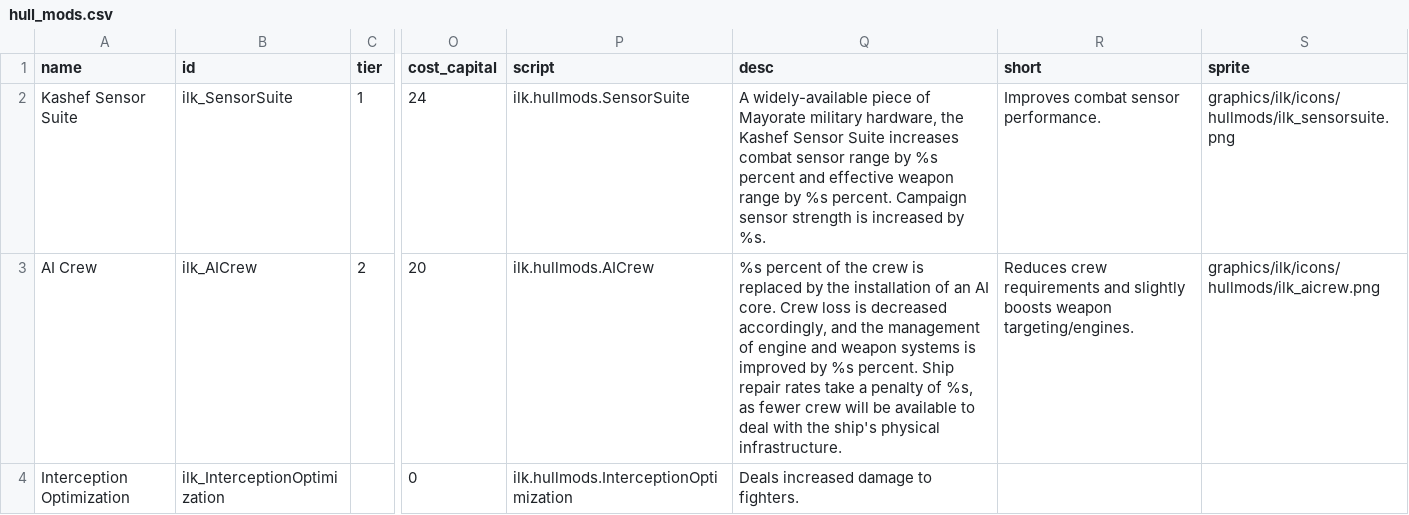
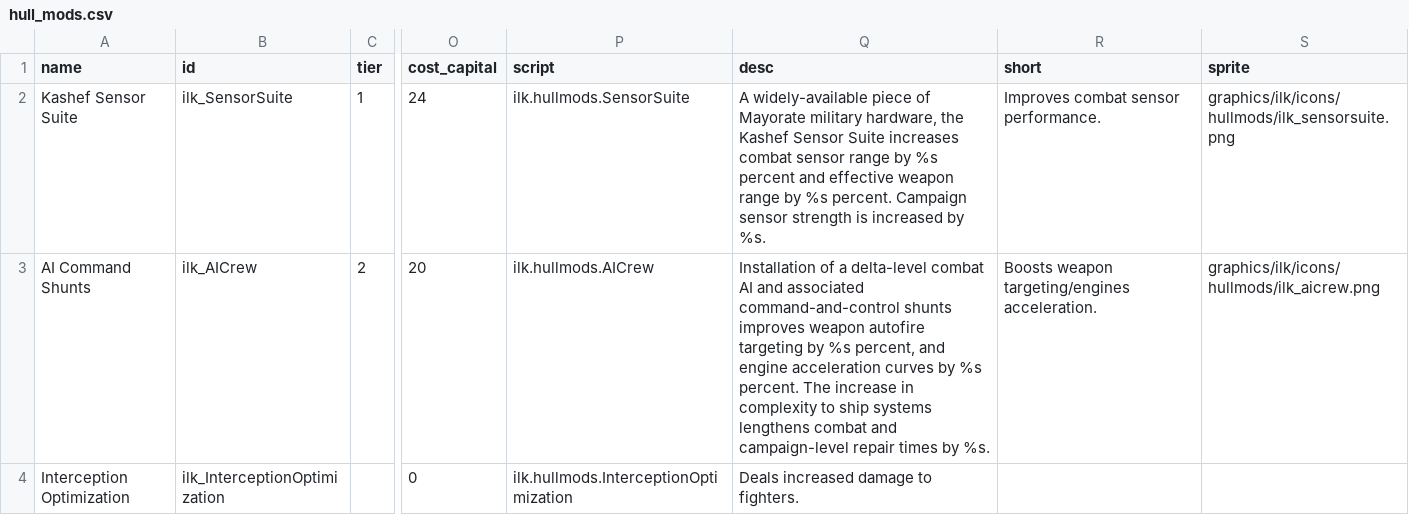
Before and after one commit to jstaf/mayorate, a CSV file: data/hullmods/hull_mods.csv, drawn as a sheet; only a part is shown, gaps mark what is left out; the diff names each change by its address in the sheet, - before the commit and + after, or states it on an @@ line.

```diff
--- a/data/hullmods/hull_mods.csv
+++ b/data/hullmods/hull_mods.csv
-A3 (name): AI Crew
+A3 (name): AI Command Shunts
-Q3 (desc): %s percent of the crew is replaced by the installation of an AI core. Crew loss is decreased accordingly, and the management of engine and weapon systems is improved by %s percent. Ship repair rates take a penalty of %s, as fewer crew will be available to deal with the ship's physical infrastructure.
+Q3 (desc): Installation of a delta-level combat AI and associated command-and-control shunts improves weapon autofire targeting by %s percent, and engine acceleration curves by %s percent. The increase in complexity to ship systems lengthens combat and campaign-level repair times by %s.
-R3 (short): Reduces crew requirements and slightly boosts weapon targeting/engines.
+R3 (short): Boosts weapon targeting/engines acceleration.
```
Also changed, not shown: 5 other files.
